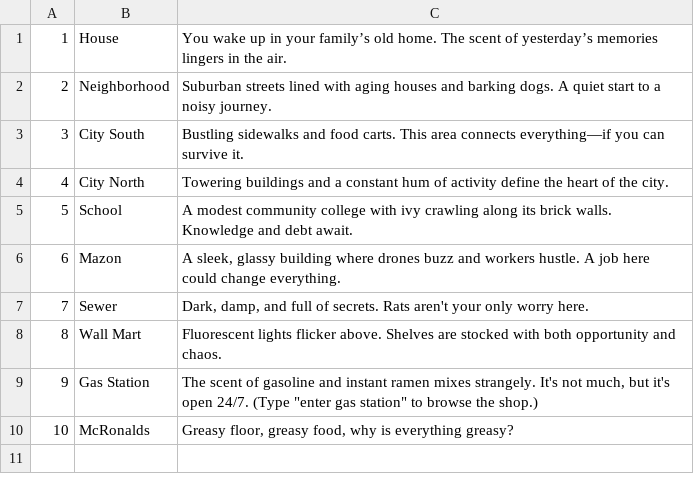
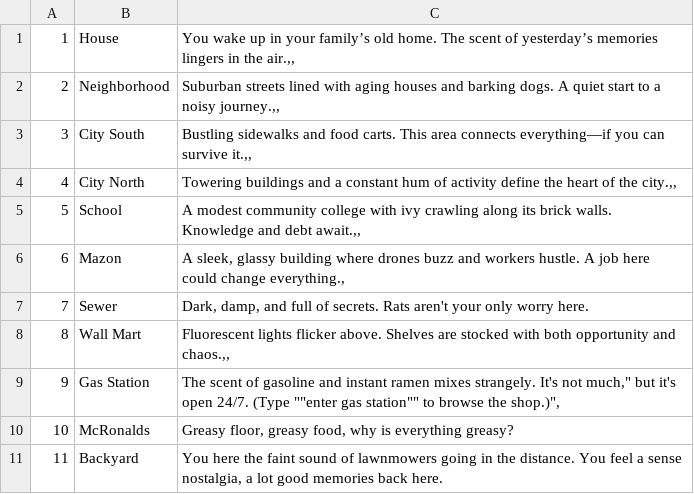
Before and after one commit to eSkyline-eng/TBAG, a CSV file: TBAG/WebContent/CSV/rooms.csv, drawn as a sheet.

```diff
--- a/TBAG/WebContent/CSV/rooms.csv
+++ b/TBAG/WebContent/CSV/rooms.csv
@@ -1,10 +1,11 @@
-1|House|You wake up in your family’s old home. The scent of yesterday’s memories lingers in the air.
-2|Neighborhood|Suburban streets lined with aging houses and barking dogs. A quiet start to a noisy journey.
-3|City South|Bustling sidewalks and food carts. This area connects everything—if you can survive it.
-4|City North|Towering buildings and a constant hum of activity define the heart of the city.
-5|School|A modest community college with ivy crawling along its brick walls. Knowledge and debt await.
-6|Mazon|A sleek, glassy building where drones buzz and workers hustle. A job here could change everything.
+1|House|You wake up in your family’s old home. The scent of yesterday’s memories lingers in the air.,,
+2|Neighborhood|Suburban streets lined with aging houses and barking dogs. A quiet start to a noisy journey.,,
+3|City South|Bustling sidewalks and food carts. This area connects everything—if you can survive it.,,
+4|City North|Towering buildings and a constant hum of activity define the heart of the city.,,
+5|School|A modest community college with ivy crawling along its brick walls. Knowledge and debt await.,,
+6|Mazon|A sleek, glassy building where drones buzz and workers hustle. A job here could change everything.,
 7|Sewer|Dark, damp, and full of secrets. Rats aren't your only worry here.
-8|Wall Mart|Fluorescent lights flicker above. Shelves are stocked with both opportunity and chaos.
-9|Gas Station|The scent of gasoline and instant ramen mixes strangely. It's not much, but it's open 24/7. (Type "enter gas station" to browse the shop.)
+8|Wall Mart|Fluorescent lights flicker above. Shelves are stocked with both opportunity and chaos.,,
+9|Gas Station|The scent of gasoline and instant ramen mixes strangely. It's not much," but it's open 24/7. (Type ""enter gas station"" to browse the shop.)",
 10|McRonalds|Greasy floor, greasy food, why is everything greasy?
+11|Backyard|You here the faint sound of lawnmowers going in the distance. You feel a sense nostalgia, a lot good memories back here.
```
Also changed, not shown: TBAG/WebContent/CSV/items.csv, 37 other files.
